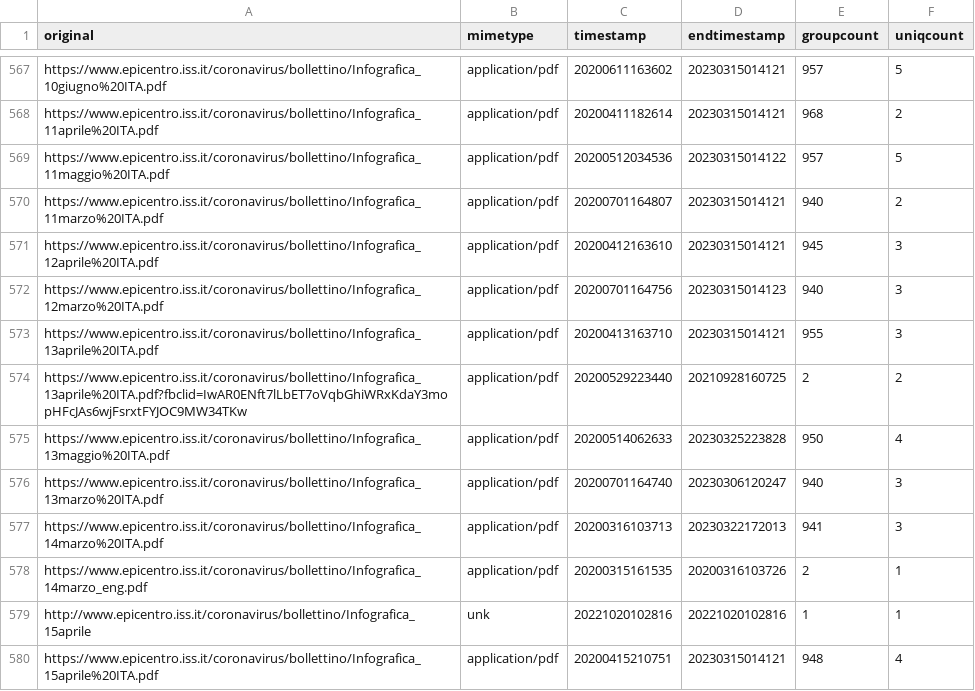
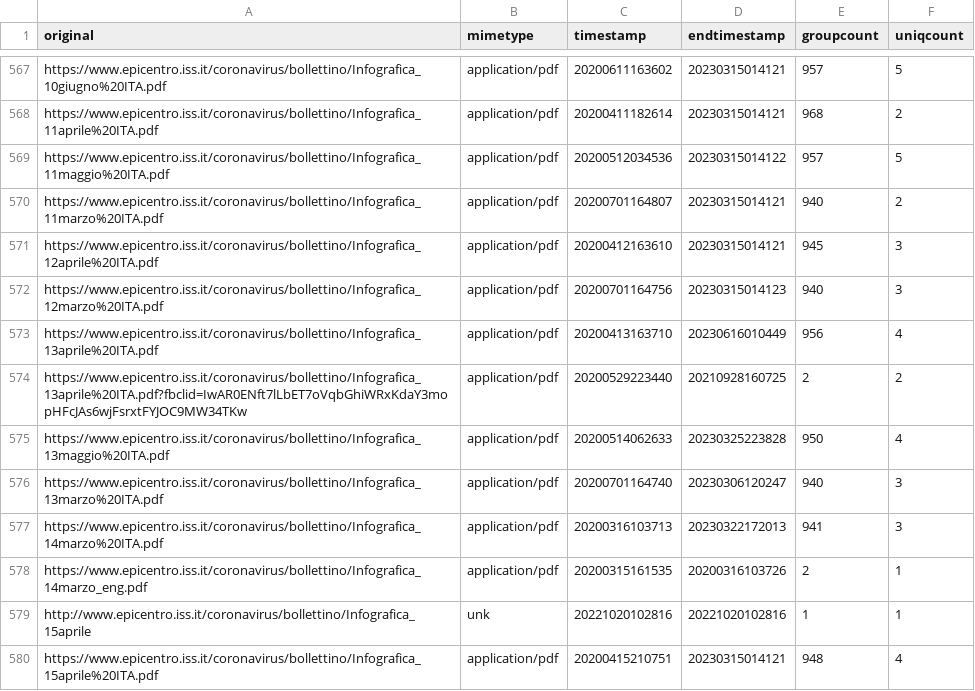
Before and after one commit to ondata/datiBeneComuneMonitoraggio, a CSV file: catalogo/sorveglianzaIntegrata/script/processing/lista.csv, drawn as a sheet; only a part is shown, gaps mark what is left out.

```diff
--- a/catalogo/sorveglianzaIntegrata/script/processing/lista.csv
+++ b/catalogo/sorveglianzaIntegrata/script/processing/lista.csv
@@ -572,3 +572,3 @@ https://www.epicentro.iss.it/coronavirus/bollettino/Infografica_12aprile%20ITA.p
 https://www.epicentro.iss.it/coronavirus/bollettino/Infografica_12marzo%20ITA.pdf,application/pdf,20200701164756,20230315014123,940,3
-https://www.epicentro.iss.it/coronavirus/bollettino/Infografica_13aprile%20ITA.pdf,application/pdf,20200413163710,20230315014121,955,3
+https://www.epicentro.iss.it/coronavirus/bollettino/Infografica_13aprile%20ITA.pdf,application/pdf,20200413163710,20230616010449,956,4
 https://www.epicentro.iss.it/coronavirus/bollettino/Infografica_13aprile%20ITA.pdf?fbclid=IwAR0ENft7lLbET7oVqbGhiWRxKdaY3mopHFcJAs6wjFsrxtFYJOC9MW34TKw,application/pdf,20200529223440,20210928160725,2,2
```
